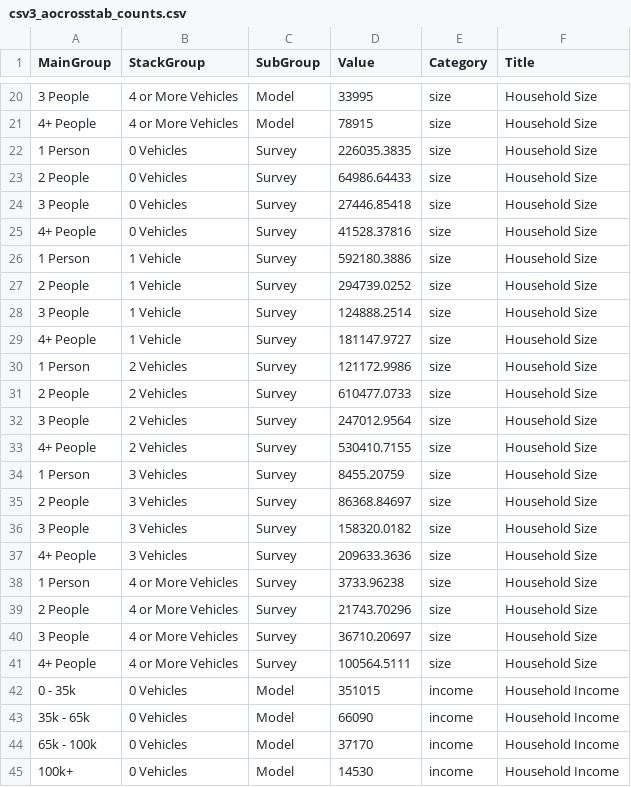
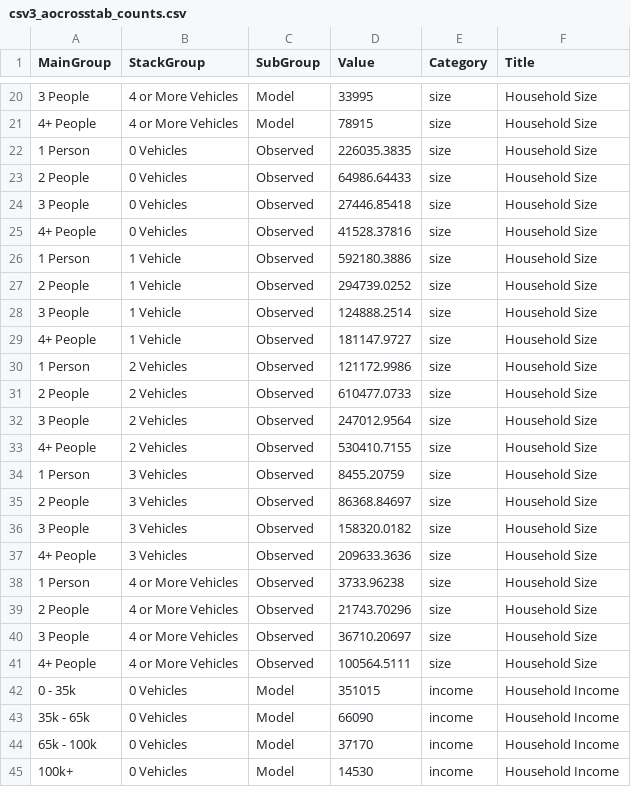
Before and after one commit to CMAP-REPOS/cmap_abm_report, a CSV file: data/csv3_aocrosstab_counts.csv, drawn as a sheet; only a part is shown, gaps mark what is left out; the diff covers the shown part only.

```diff
--- a/data/csv3_aocrosstab_counts.csv
+++ b/data/csv3_aocrosstab_counts.csv
@@ -21,22 +21,22 @@ MainGroup,StackGroup,SubGroup,Value,Category,Title
 4+ People,4 or More Vehicles,Model,78915,size,Household Size
-1 Person,0 Vehicles,Survey,226035.3835,size,Household Size
-2 People,0 Vehicles,Survey,64986.64433,size,Household Size
-3 People,0 Vehicles,Survey,27446.85418,size,Household Size
-4+ People,0 Vehicles,Survey,41528.37816,size,Household Size
-1 Person,1 Vehicle,Survey,592180.3886,size,Household Size
-2 People,1 Vehicle,Survey,294739.0252,size,Household Size
-3 People,1 Vehicle,Survey,124888.2514,size,Household Size
-4+ People,1 Vehicle,Survey,181147.9727,size,Household Size
-1 Person,2 Vehicles,Survey,121172.9986,size,Household Size
-2 People,2 Vehicles,Survey,610477.0733,size,Household Size
-3 People,2 Vehicles,Survey,247012.9564,size,Household Size
-4+ People,2 Vehicles,Survey,530410.7155,size,Household Size
-1 Person,3 Vehicles,Survey,8455.20759,size,Household Size
-2 People,3 Vehicles,Survey,86368.84697,size,Household Size
-3 People,3 Vehicles,Survey,158320.0182,size,Household Size
-4+ People,3 Vehicles,Survey,209633.3636,size,Household Size
-1 Person,4 or More Vehicles,Survey,3733.96238,size,Household Size
-2 People,4 or More Vehicles,Survey,21743.70296,size,Household Size
-3 People,4 or More Vehicles,Survey,36710.20697,size,Household Size
-4+ People,4 or More Vehicles,Survey,100564.5111,size,Household Size
+1 Person,0 Vehicles,Observed,226035.3835,size,Household Size
+2 People,0 Vehicles,Observed,64986.64433,size,Household Size
+3 People,0 Vehicles,Observed,27446.85418,size,Household Size
+4+ People,0 Vehicles,Observed,41528.37816,size,Household Size
+1 Person,1 Vehicle,Observed,592180.3886,size,Household Size
+2 People,1 Vehicle,Observed,294739.0252,size,Household Size
+3 People,1 Vehicle,Observed,124888.2514,size,Household Size
+4+ People,1 Vehicle,Observed,181147.9727,size,Household Size
+1 Person,2 Vehicles,Observed,121172.9986,size,Household Size
+2 People,2 Vehicles,Observed,610477.0733,size,Household Size
+3 People,2 Vehicles,Observed,247012.9564,size,Household Size
+4+ People,2 Vehicles,Observed,530410.7155,size,Household Size
+1 Person,3 Vehicles,Observed,8455.20759,size,Household Size
+2 People,3 Vehicles,Observed,86368.84697,size,Household Size
+3 People,3 Vehicles,Observed,158320.0182,size,Household Size
+4+ People,3 Vehicles,Observed,209633.3636,size,Household Size
+1 Person,4 or More Vehicles,Observed,3733.96238,size,Household Size
+2 People,4 or More Vehicles,Observed,21743.70296,size,Household Size
+3 People,4 or More Vehicles,Observed,36710.20697,size,Household Size
+4+ People,4 or More Vehicles,Observed,100564.5111,size,Household Size
 0 - 35k,0 Vehicles,Model,351015,income,Household Income
```
Also changed, not shown: 40 edited cells elsewhere in this file, data/csv1_pop_syn.csv, data/csv4_chord.csv, 3 other files.
